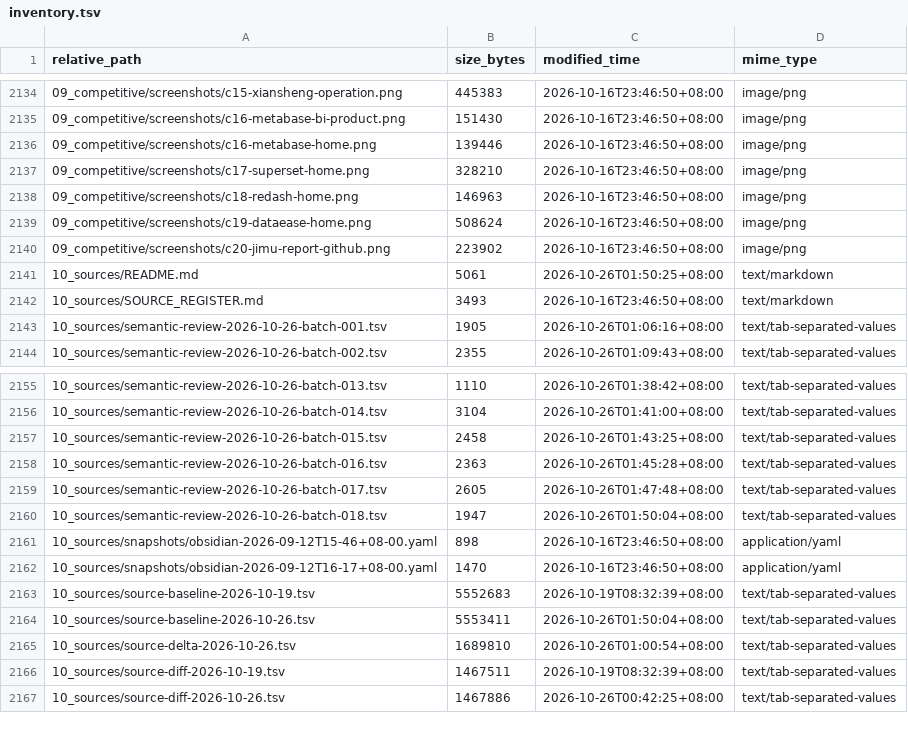
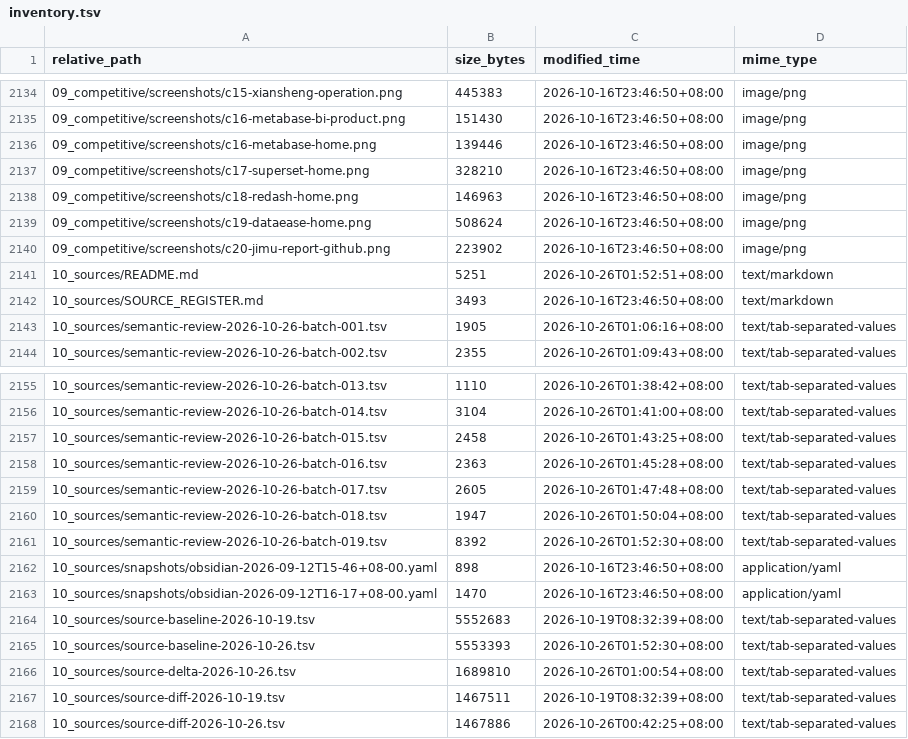
Before and after one commit to davyzhong/FLOW, a TSV file: docs/knowledge-base/99_manifest/inventory.tsv, drawn as a sheet; only a part is shown, gaps mark what is left out.

```diff
--- a/docs/knowledge-base/99_manifest/inventory.tsv
+++ b/docs/knowledge-base/99_manifest/inventory.tsv
@@ -2140,3 +2140,3 @@ relative_path	size_bytes	modified_time	mime_type
 09_competitive/screenshots/c20-jimu-report-github.png	223902	2026-10-16T23:46:50+08:00	image/png
-10_sources/README.md	5061	2026-10-26T01:50:25+08:00	text/markdown
+10_sources/README.md	5251	2026-10-26T01:52:51+08:00	text/markdown
 10_sources/SOURCE_REGISTER.md	3493	2026-10-16T23:46:50+08:00	text/markdown
@@ -2160,2 +2160,3 @@ relative_path	size_bytes	modified_time	mime_type
 10_sources/semantic-review-2026-10-26-batch-018.tsv	1947	2026-10-26T01:50:04+08:00	text/tab-separated-values
+10_sources/semantic-review-2026-10-26-batch-019.tsv	8392	2026-10-26T01:52:30+08:00	text/tab-separated-values
 10_sources/snapshots/obsidian-2026-09-12T15-46+08-00.yaml	898	2026-10-16T23:46:50+08:00	application/yaml
@@ -2163,3 +2164,3 @@ relative_path	size_bytes	modified_time	mime_type
 10_sources/source-baseline-2026-10-19.tsv	5552683	2026-10-19T08:32:39+08:00	text/tab-separated-values
-10_sources/source-baseline-2026-10-26.tsv	5553411	2026-10-26T01:50:04+08:00	text/tab-separated-values
+10_sources/source-baseline-2026-10-26.tsv	5553393	2026-10-26T01:52:30+08:00	text/tab-separated-values
 10_sources/source-delta-2026-10-26.tsv	1689810	2026-10-26T01:00:54+08:00	text/tab-separated-values
```
Also changed, not shown: 9 other files.
